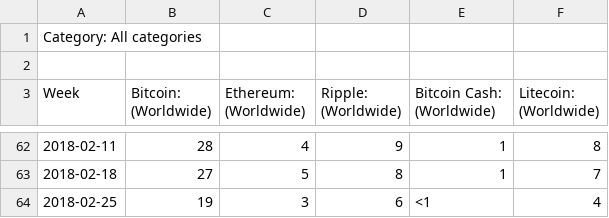
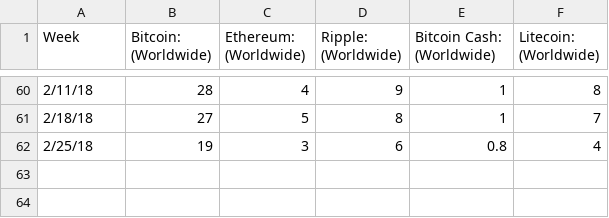
Before and after one commit to andrewmahoneyf/Crypto-Search-Trends, a CSV file: data/google_trends.csv, drawn as a sheet; only a part is shown, gaps mark what is left out; the diff covers the shown part only.

```diff
--- a/data/google_trends.csv
+++ b/data/google_trends.csv
@@ -1,3 +1 @@
-Category: All categories
-
 Week,Bitcoin: (Worldwide),Ethereum: (Worldwide),Ripple: (Worldwide),Bitcoin Cash: (Worldwide),Litecoin: (Worldwide)
@@ -62,3 +60,3 @@ Week,Bitcoin: (Worldwide),Ethereum: (Worldwide),Ripple: (Worldwide),Bitcoin Cash
-2018-02-11,28,4,9,1,8
-2018-02-18,27,5,8,1,7
-2018-02-25,19,3,6,<1,4
+2/11/18,28,4,9,1,8
+2/18/18,27,5,8,1,7
+2/25/18,19,3,6,0.8,4
```
Also changed, not shown: 8 added rows, 8 removed rows and 78 edited cells elsewhere in this file, 3 other files.
